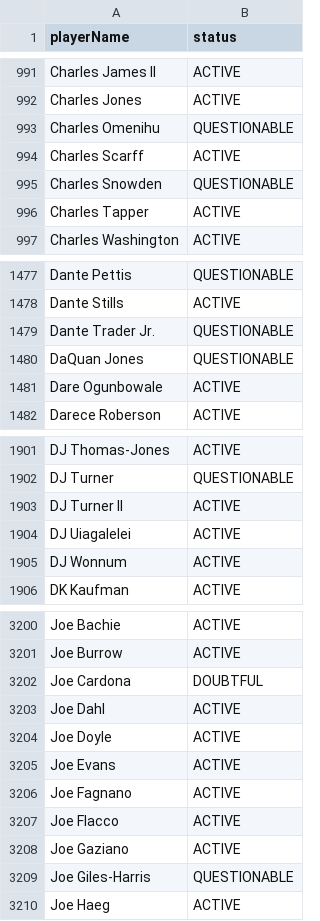
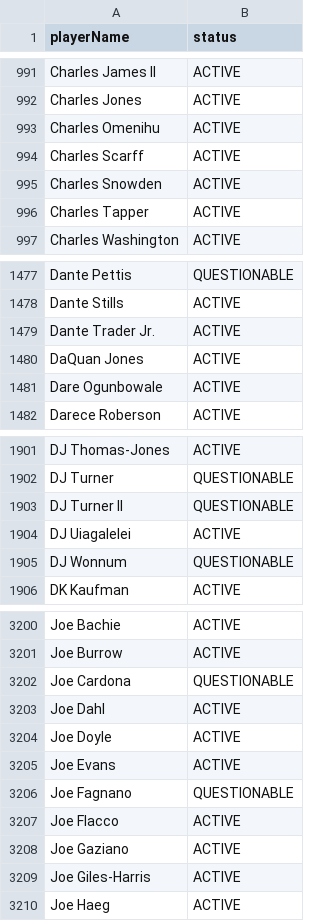
Before and after one commit to comitest22/fantasy-draft-lab, a CSV file: data/enrichment/player-status-2026.csv, drawn as a sheet; only a part is shown, gaps mark what is left out; the diff covers the shown part only.

```diff
--- a/data/enrichment/player-status-2026.csv
+++ b/data/enrichment/player-status-2026.csv
@@ -992,5 +992,5 @@ Charles James II,ACTIVE
 Charles Jones,ACTIVE
-Charles Omenihu,QUESTIONABLE
+Charles Omenihu,ACTIVE
 Charles Scarff,ACTIVE
-Charles Snowden,QUESTIONABLE
+Charles Snowden,ACTIVE
 Charles Tapper,ACTIVE
@@ -1478,4 +1478,4 @@ Dante Pettis,QUESTIONABLE
 Dante Stills,ACTIVE
-Dante Trader Jr.,QUESTIONABLE
-DaQuan Jones,QUESTIONABLE
+Dante Trader Jr.,ACTIVE
+DaQuan Jones,ACTIVE
 Dare Ogunbowale,ACTIVE
@@ -1902,5 +1902,5 @@ DJ Thomas-Jones,ACTIVE
 DJ Turner,QUESTIONABLE
-DJ Turner II,ACTIVE
+DJ Turner II,QUESTIONABLE
 DJ Uiagalelei,ACTIVE
-DJ Wonnum,ACTIVE
+DJ Wonnum,QUESTIONABLE
 DK Kaufman,ACTIVE
@@ -3201,3 +3201,3 @@ Joe Bachie,ACTIVE
 Joe Burrow,ACTIVE
-Joe Cardona,DOUBTFUL
+Joe Cardona,QUESTIONABLE
 Joe Dahl,ACTIVE
@@ -3205,6 +3205,6 @@ Joe Doyle,ACTIVE
 Joe Evans,ACTIVE
-Joe Fagnano,ACTIVE
+Joe Fagnano,QUESTIONABLE
 Joe Flacco,ACTIVE
 Joe Gaziano,ACTIVE
-Joe Giles-Harris,QUESTIONABLE
+Joe Giles-Harris,ACTIVE
 Joe Haeg,ACTIVE
```
Also changed, not shown: 141 edited cells elsewhere in this file, data/enrichment/espn-depth-2026.csv, data/enrichment/fantasy-points.csv, 12 other files.
